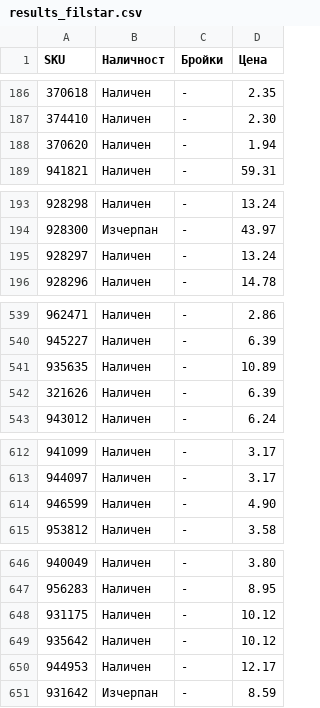
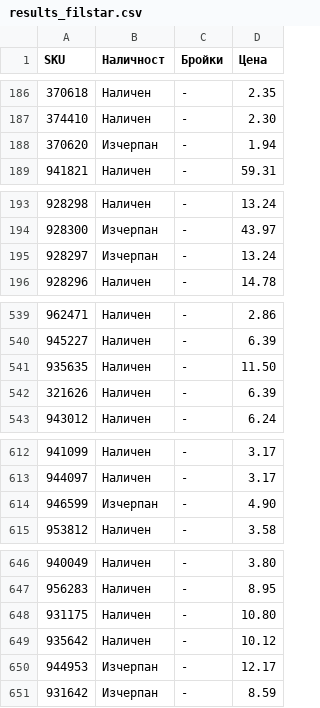
Before and after one commit to vladi1199/proba5, a CSV file: proba5/results_filstar.csv, drawn as a sheet; only a part is shown, gaps mark what is left out; the diff covers the shown part only.

```diff
--- a/proba5/results_filstar.csv
+++ b/proba5/results_filstar.csv
@@ -187,3 +187,3 @@ SKU,Наличност,Бройки,Цена
 374410,Наличен,-,2.30
-370620,Наличен,-,1.94
+370620,Изчерпан,-,1.94
 941821,Наличен,-,59.31
@@ -194,3 +194,3 @@ SKU,Наличност,Бройки,Цена
 928300,Изчерпан,-,43.97
-928297,Наличен,-,13.24
+928297,Изчерпан,-,13.24
 928296,Наличен,-,14.78
@@ -540,3 +540,3 @@ SKU,Наличност,Бройки,Цена
 945227,Наличен,-,6.39
-935635,Наличен,-,10.89
+935635,Наличен,-,11.50
 321626,Наличен,-,6.39
@@ -613,3 +613,3 @@ SKU,Наличност,Бройки,Цена
 944097,Наличен,-,3.17
-946599,Наличен,-,4.90
+946599,Изчерпан,-,4.90
 953812,Наличен,-,3.58
@@ -647,5 +647,5 @@ SKU,Наличност,Бройки,Цена
 956283,Наличен,-,8.95
-931175,Наличен,-,10.12
+931175,Наличен,-,10.80
 935642,Наличен,-,10.12
-944953,Наличен,-,12.17
+944953,Изчерпан,-,12.17
 931642,Изчерпан,-,8.59
```
Also changed, not shown: 2 removed rows and 8 edited cells elsewhere in this file, proba5/not_found_filstar.csv, 1 other file.
